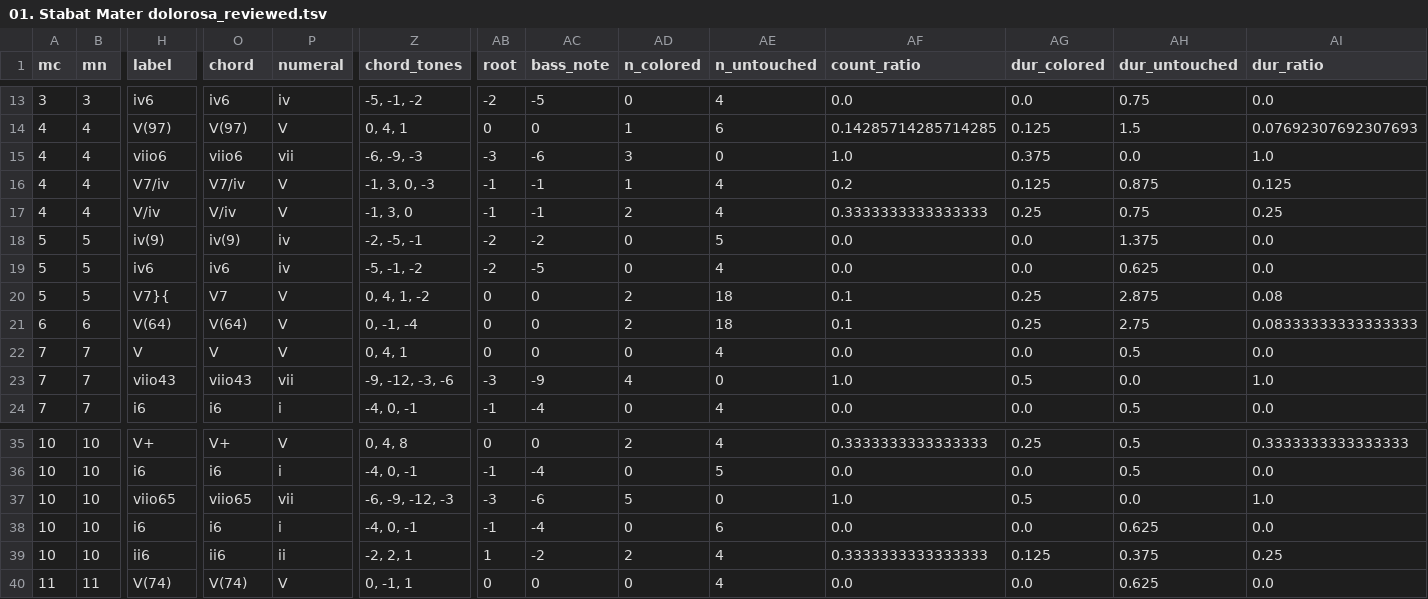
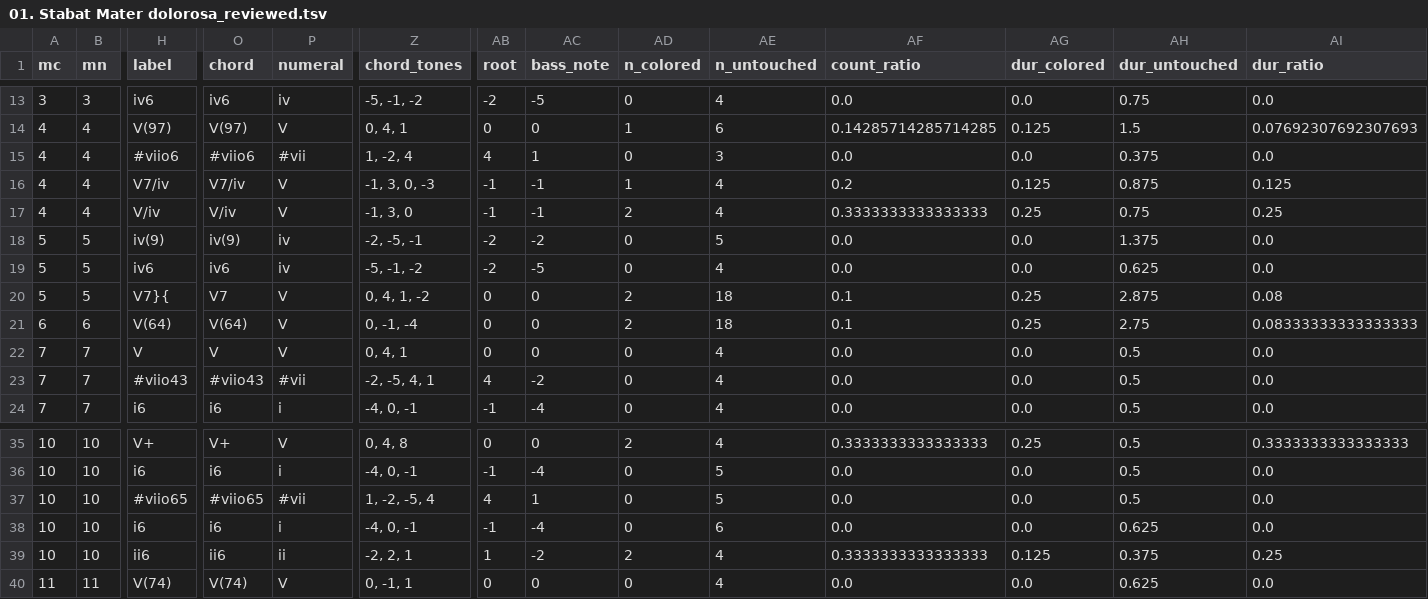
Before and after one commit to DCMLab/pergolesi_stabat_mater, a TSV file: reviewed/01. Stabat Mater dolorosa_reviewed.tsv, drawn as a sheet; only a part is shown, gaps mark what is left out; the diff covers the shown part only; the diff names each change by its address in the sheet, - before the commit and + after, or states it on an @@ line.

```diff
--- a/reviewed/01. Stabat Mater dolorosa_reviewed.tsv
+++ b/reviewed/01. Stabat Mater dolorosa_reviewed.tsv
-H15 (label): viio6
+H15 (label): #viio6
-O15 (chord): viio6
+O15 (chord): #viio6
-P15 (numeral): vii
+P15 (numeral): #vii
-Z15 (chord_tones): -6, -9, -3
+Z15 (chord_tones): 1, -2, 4
-AB15 (root): -3
+AB15 (root): 4
-AC15 (bass_note): -6
+AC15 (bass_note): 1
-AD15 (n_colored): 3
+AD15 (n_colored): 0
-AE15 (n_untouched): 0
+AE15 (n_untouched): 3
-AF15 (count_ratio): 1.0
+AF15 (count_ratio): 0.0
-AG15 (dur_colored): 0.375
+AG15 (dur_colored): 0.0
-AH15 (dur_untouched): 0.0
+AH15 (dur_untouched): 0.375
-AI15 (dur_ratio): 1.0
+AI15 (dur_ratio): 0.0
-H23 (label): viio43
+H23 (label): #viio43
-O23 (chord): viio43
+O23 (chord): #viio43
-P23 (numeral): vii
+P23 (numeral): #vii
-Z23 (chord_tones): -9, -12, -3, -6
+Z23 (chord_tones): -2, -5, 4, 1
-AB23 (root): -3
+AB23 (root): 4
-AC23 (bass_note): -9
+AC23 (bass_note): -2
-AD23 (n_colored): 4
+AD23 (n_colored): 0
-AE23 (n_untouched): 0
+AE23 (n_untouched): 4
-AF23 (count_ratio): 1.0
+AF23 (count_ratio): 0.0
-AG23 (dur_colored): 0.5
+AG23 (dur_colored): 0.0
-AH23 (dur_untouched): 0.0
+AH23 (dur_untouched): 0.5
-AI23 (dur_ratio): 1.0
+AI23 (dur_ratio): 0.0
-H37 (label): viio65
+H37 (label): #viio65
-O37 (chord): viio65
+O37 (chord): #viio65
-P37 (numeral): vii
+P37 (numeral): #vii
-Z37 (chord_tones): -6, -9, -12, -3
+Z37 (chord_tones): 1, -2, -5, 4
-AB37 (root): -3
+AB37 (root): 4
-AC37 (bass_note): -6
+AC37 (bass_note): 1
-AD37 (n_colored): 5
+AD37 (n_colored): 0
-AE37 (n_untouched): 0
+AE37 (n_untouched): 5
-AF37 (count_ratio): 1.0
+AF37 (count_ratio): 0.0
-AG37 (dur_colored): 0.5
+AG37 (dur_colored): 0.0
-AH37 (dur_untouched): 0.0
+AH37 (dur_untouched): 0.5
-AI37 (dur_ratio): 1.0
+AI37 (dur_ratio): 0.0
```
Also changed, not shown: 62 edited cells elsewhere in this file, chords/01. Stabat Mater dolorosa.chords.tsv, harmonies/01. Stabat Mater dolorosa.harmonies.tsv, 4 other files.
